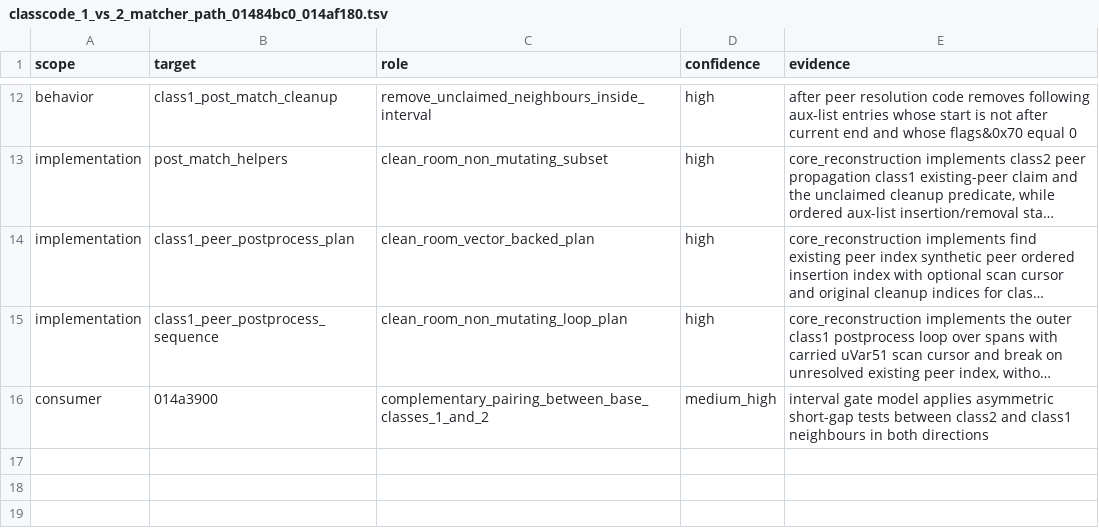
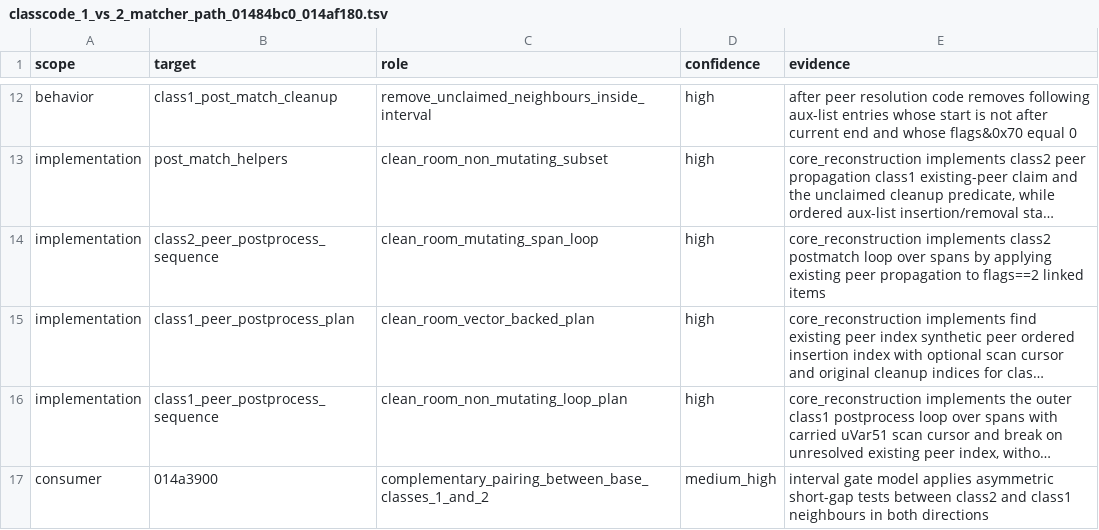
Before and after one commit to MichaelxBelmonte/progettoreverse, a TSV file: data/classcode_1_vs_2_matcher_path_01484bc0_014af180.tsv, drawn as a sheet; only a part is shown, gaps mark what is left out; long unchanged cells end in …; the diff names each change by its address in the sheet, - before the commit and + after, or states it on an @@ line.

Commit message:
Add class2 peer postprocess loop

```diff
--- a/data/classcode_1_vs_2_matcher_path_01484bc0_014af180.tsv
+++ b/data/classcode_1_vs_2_matcher_path_01484bc0_014af180.tsv
+row 14: implementation | class2_peer_postprocess_sequence | clean_room_mutating_span_loop | high | core_reconstruction implements class2 postmatch loop over spans by applying existing peer propagation to flags==2 linked items
```
Also changed, not shown: 7 other files.
